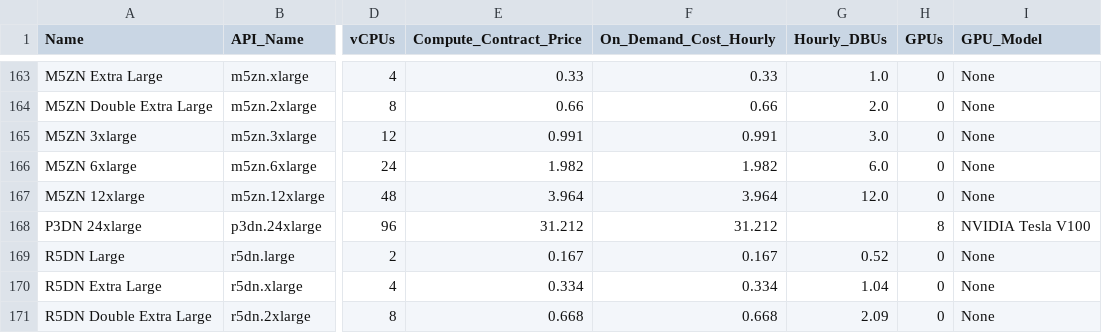
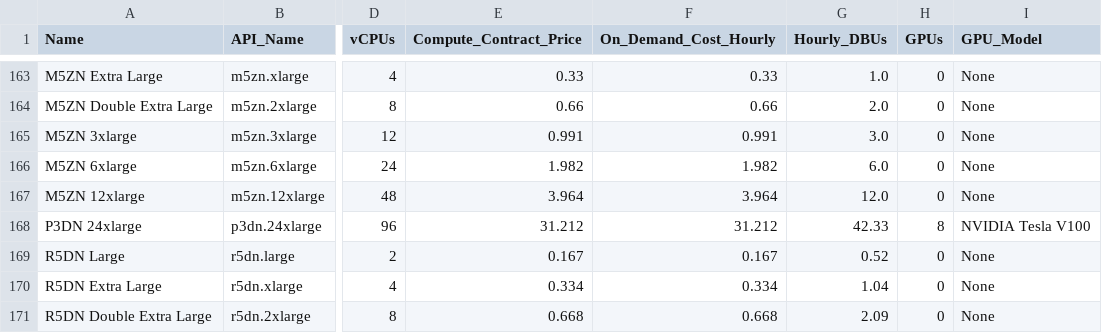
Before and after one commit to databrickslabs/overwatch, a CSV file: src/main/resources/AWS_Instance_Details.csv, drawn as a sheet; only a part is shown, gaps mark what is left out; the diff names each change by its address in the sheet, - before the commit and + after, or states it on an @@ line.

```diff
--- a/src/main/resources/AWS_Instance_Details.csv
+++ b/src/main/resources/AWS_Instance_Details.csv
-G168 (Hourly_DBUs): (empty)
+G168 (Hourly_DBUs): 42.33
```
Also changed, not shown: src/main/resources/Azure_Instance_Details.csv.
